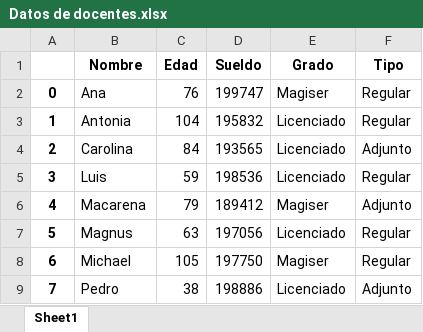
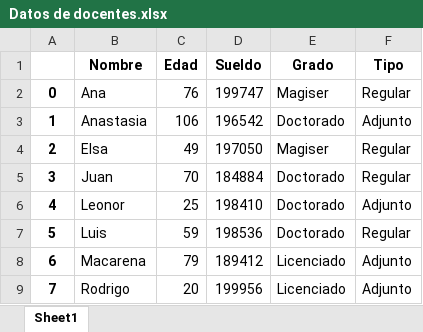
Before and after one commit to patovvv/Solemne-progra, an Excel workbook: Datos de docentes.xlsx, sheet Sheet1, drawn as a sheet; values as stored, in another font and other column widths than the file's, no borders; the diff names each change by its address in the sheet, - before the commit and + after, or states it on an @@ line.

```diff
--- a/Datos de docentes.xlsx (sheet Sheet1)
+++ b/Datos de docentes.xlsx (sheet Sheet1)
-B3 (Nombre): Antonia
+B3 (Nombre): Anastasia
-C3 (Edad): 104
+C3 (Edad): 106
-D3 (Sueldo): 195832
+D3 (Sueldo): 196542
-E3 (Grado): Licenciado
+E3 (Grado): Doctorado
-F3 (Tipo): Regular
+F3 (Tipo): Adjunto
-B4 (Nombre): Carolina
+B4 (Nombre): Elsa
-C4 (Edad): 84
+C4 (Edad): 49
-D4 (Sueldo): 193565
+D4 (Sueldo): 197050
-E4 (Grado): Licenciado
+E4 (Grado): Magiser
-F4 (Tipo): Adjunto
+F4 (Tipo): Regular
-B5 (Nombre): Luis
+B5 (Nombre): Juan
-C5 (Edad): 59
+C5 (Edad): 70
-D5 (Sueldo): 198536
+D5 (Sueldo): 184884
-E5 (Grado): Licenciado
+E5 (Grado): Doctorado
-B6 (Nombre): Macarena
+B6 (Nombre): Leonor
-C6 (Edad): 79
+C6 (Edad): 25
-D6 (Sueldo): 189412
+D6 (Sueldo): 198410
-E6 (Grado): Magiser
+E6 (Grado): Doctorado
-B7 (Nombre): Magnus
+B7 (Nombre): Luis
-C7 (Edad): 63
+C7 (Edad): 59
-D7 (Sueldo): 197056
+D7 (Sueldo): 198536
-E7 (Grado): Licenciado
+E7 (Grado): Doctorado
-B8 (Nombre): Michael
+B8 (Nombre): Macarena
-C8 (Edad): 105
+C8 (Edad): 79
-D8 (Sueldo): 197750
+D8 (Sueldo): 189412
-E8 (Grado): Magiser
+E8 (Grado): Licenciado
-F8 (Tipo): Regular
+F8 (Tipo): Adjunto
-B9 (Nombre): Pedro
+B9 (Nombre): Rodrigo
-C9 (Edad): 38
+C9 (Edad): 20
-D9 (Sueldo): 198886
+D9 (Sueldo): 199956
```
Also changed, not shown: Datos de estudiantes.xlsx, 1 other file.
